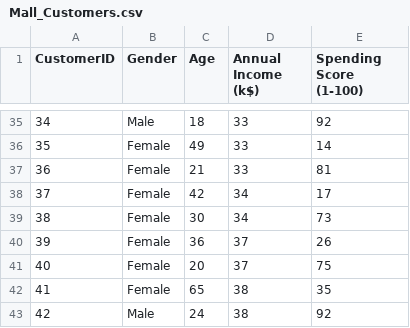
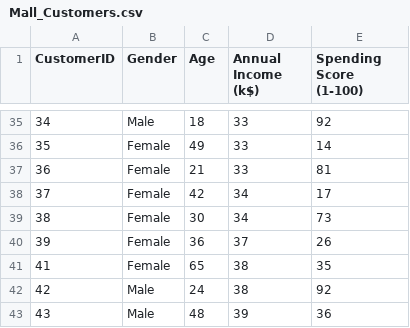
Before and after one commit to Khdeval/AI-ML, a CSV file: Mall_Customers.csv, drawn as a sheet; only a part is shown, gaps mark what is left out; the shorter side is filled out with more unchanged rows; the diff names each change by its address in the sheet, - before the commit and + after, or states it on an @@ line.

Commit message:
Update Mall_Customers.csv

```diff
--- a/Mall_Customers.csv
+++ b/Mall_Customers.csv
-row 41: 40 | Female | 20 | 37 | 75
```
